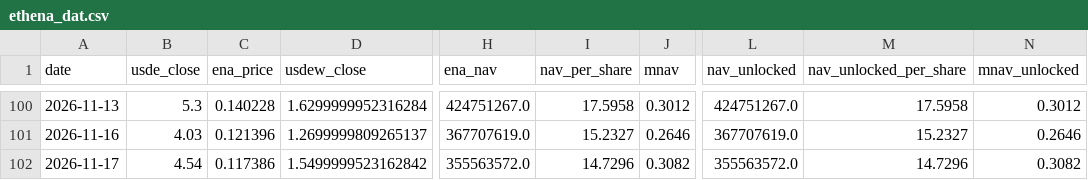
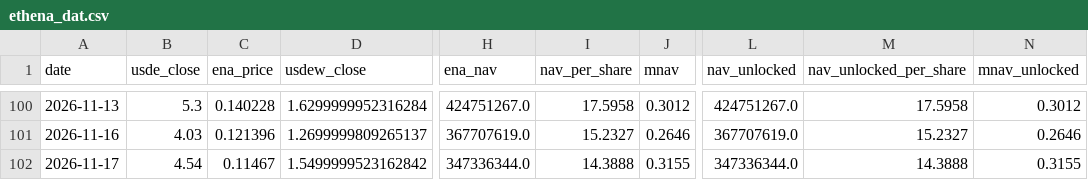
Before and after one commit to QorbQuant/EthenaDAT, a CSV file: output/ethena_dat.csv, drawn as a sheet; only a part is shown, gaps mark what is left out; the diff names each change by its address in the sheet, - before the commit and + after, or states it on an @@ line.

```diff
--- a/output/ethena_dat.csv
+++ b/output/ethena_dat.csv
-C102 (ena_price): 0.117386
+C102 (ena_price): 0.11467
-H102 (ena_nav): 355563572.0
+H102 (ena_nav): 347336344.0
-I102 (nav_per_share): 14.7296
+I102 (nav_per_share): 14.3888
-J102 (mnav): 0.3082
+J102 (mnav): 0.3155
-L102 (nav_unlocked): 355563572.0
+L102 (nav_unlocked): 347336344.0
-M102 (nav_unlocked_per_share): 14.7296
+M102 (nav_unlocked_per_share): 14.3888
-N102 (mnav_unlocked): 0.3082
+N102 (mnav_unlocked): 0.3155
```
Also changed, not shown: 5 other files.
